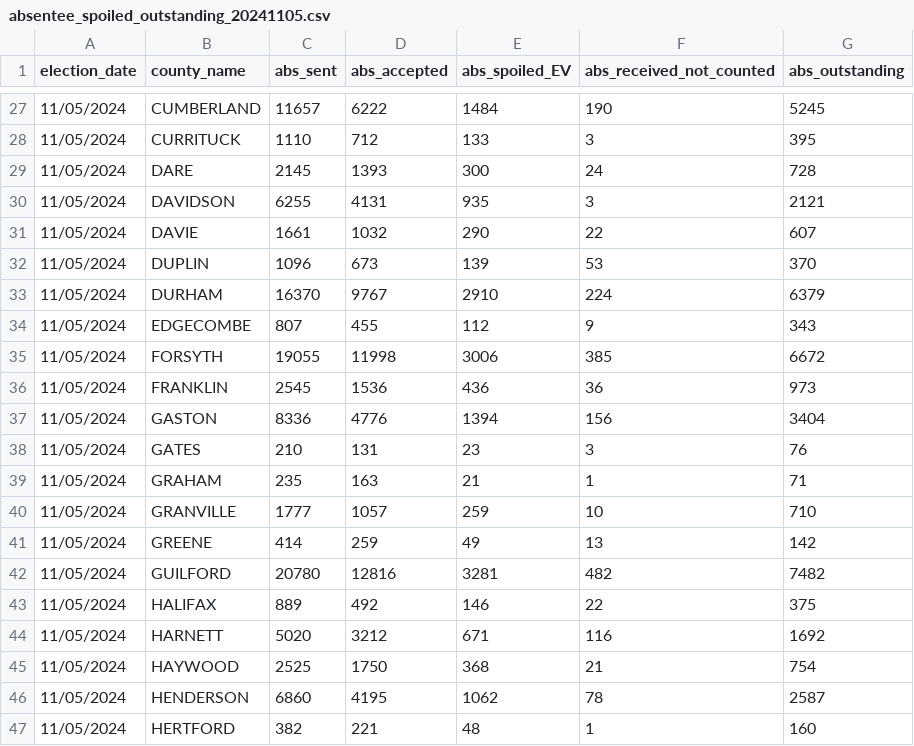
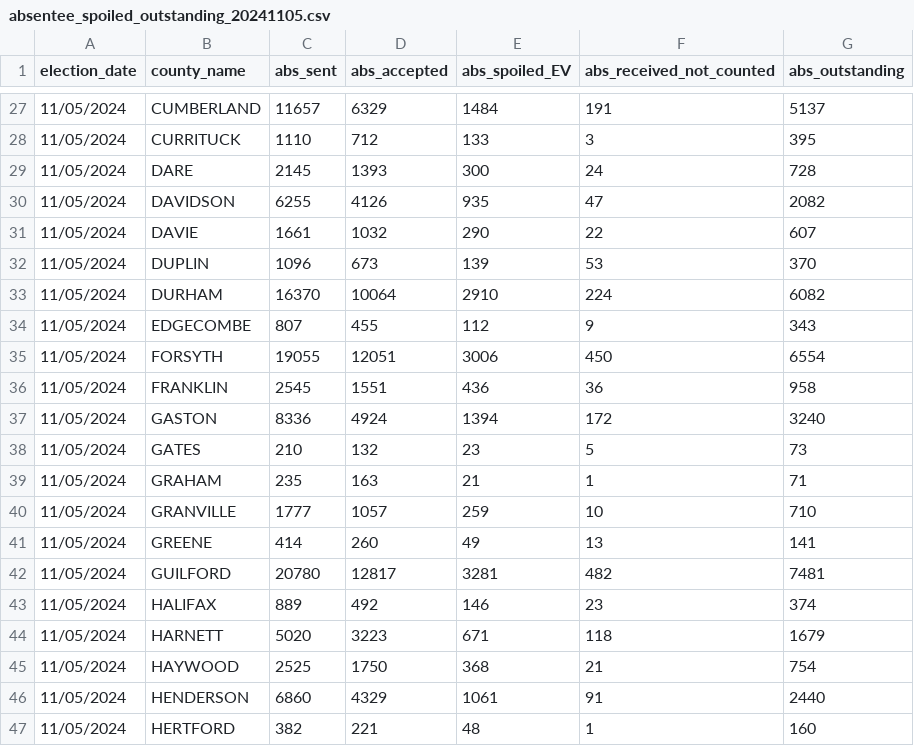
Before and after one commit to abcotvdata/NC-ballot-tracker-2024, a CSV file: absentee_spoiled_outstanding_20241105.csv, drawn as a sheet; only a part is shown, gaps mark what is left out; the diff covers the shown part only.

```diff
--- a/absentee_spoiled_outstanding_20241105.csv
+++ b/absentee_spoiled_outstanding_20241105.csv
@@ -27,21 +27,21 @@ election_date,county_name,abs_sent,abs_accepted,abs_spoiled_EV,abs_received_not_
-11/05/2024,CUMBERLAND,11657,6222,1484,190,5245
+11/05/2024,CUMBERLAND,11657,6329,1484,191,5137
 11/05/2024,CURRITUCK,1110,712,133,3,395
 11/05/2024,DARE,2145,1393,300,24,728
-11/05/2024,DAVIDSON,6255,4131,935,3,2121
+11/05/2024,DAVIDSON,6255,4126,935,47,2082
 11/05/2024,DAVIE,1661,1032,290,22,607
 11/05/2024,DUPLIN,1096,673,139,53,370
-11/05/2024,DURHAM,16370,9767,2910,224,6379
+11/05/2024,DURHAM,16370,10064,2910,224,6082
 11/05/2024,EDGECOMBE,807,455,112,9,343
-11/05/2024,FORSYTH,19055,11998,3006,385,6672
-11/05/2024,FRANKLIN,2545,1536,436,36,973
-11/05/2024,GASTON,8336,4776,1394,156,3404
-11/05/2024,GATES,210,131,23,3,76
+11/05/2024,FORSYTH,19055,12051,3006,450,6554
+11/05/2024,FRANKLIN,2545,1551,436,36,958
+11/05/2024,GASTON,8336,4924,1394,172,3240
+11/05/2024,GATES,210,132,23,5,73
 11/05/2024,GRAHAM,235,163,21,1,71
 11/05/2024,GRANVILLE,1777,1057,259,10,710
-11/05/2024,GREENE,414,259,49,13,142
-11/05/2024,GUILFORD,20780,12816,3281,482,7482
-11/05/2024,HALIFAX,889,492,146,22,375
-11/05/2024,HARNETT,5020,3212,671,116,1692
+11/05/2024,GREENE,414,260,49,13,141
+11/05/2024,GUILFORD,20780,12817,3281,482,7481
+11/05/2024,HALIFAX,889,492,146,23,374
+11/05/2024,HARNETT,5020,3223,671,118,1679
 11/05/2024,HAYWOOD,2525,1750,368,21,754
-11/05/2024,HENDERSON,6860,4195,1062,78,2587
+11/05/2024,HENDERSON,6860,4329,1061,91,2440
 11/05/2024,HERTFORD,382,221,48,1,160
```
Also changed, not shown: 119 edited cells elsewhere in this file, votes_cast.csv, 3 other files.
